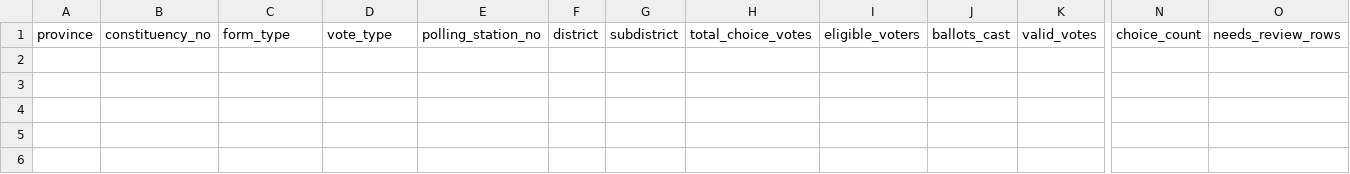
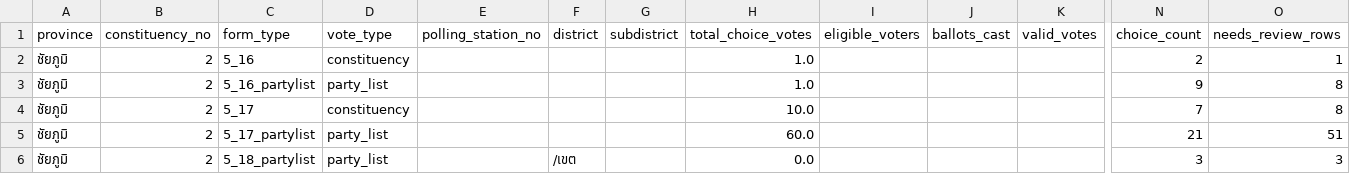
Before and after one commit to besttny/ProjectDSDE_election2026, a CSV file: data/processed/polling_station_summary.csv, drawn as a sheet; only a part is shown, gaps mark what is left out; rows hold the shown columns only; the diff names each change by its address in the sheet, - before the commit and + after, or states it on an @@ line.

Commit message:
Implement election OCR pipeline and data manifest

```diff
--- a/data/processed/polling_station_summary.csv
+++ b/data/processed/polling_station_summary.csv
+row 2: ชัยภูมิ | 2 | 5_16 | constituency |  |  |  | 1.0 |  |  |  | 2 | 1
+row 3: ชัยภูมิ | 2 | 5_16_partylist | party_list |  |  |  | 1.0 |  |  |  | 9 | 8
+row 4: ชัยภูมิ | 2 | 5_17 | constituency |  |  |  | 10.0 |  |  |  | 7 | 8
+row 5: ชัยภูมิ | 2 | 5_17_partylist | party_list |  |  |  | 60.0 |  |  |  | 21 | 51
+row 6: ชัยภูมิ | 2 | 5_18_partylist | party_list |  | /เขต |  | 0.0 |  |  |  | 3 | 3
```
Also changed, not shown: data/processed/validation_report.csv, 21 other files.
